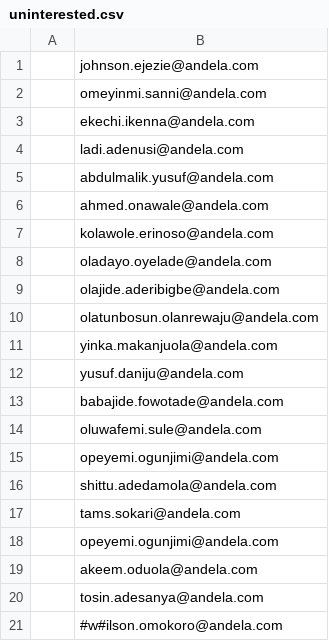
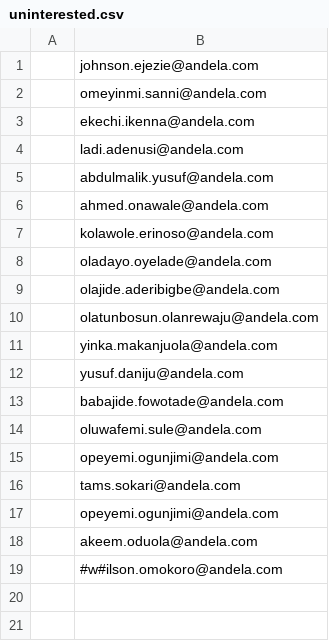
Before and after one commit to andela-oakinniranye/chrisandel, a CSV file: uninterested.csv, drawn as a sheet.

Commit message:
updated list of uninterested fellows

```diff
--- a/uninterested.csv
+++ b/uninterested.csv
@@ -15,3 +15,2 @@
 ,opeyemi.ogunjimi@andela.com
-,shittu.adedamola@andela.com
 ,tams.sokari@andela.com
@@ -19,3 +18,2 @@
 ,akeem.oduola@andela.com
-,tosin.adesanya@andela.com
 ,#w#ilson.omokoro@andela.com
```
Also changed, not shown: 1 other file.
